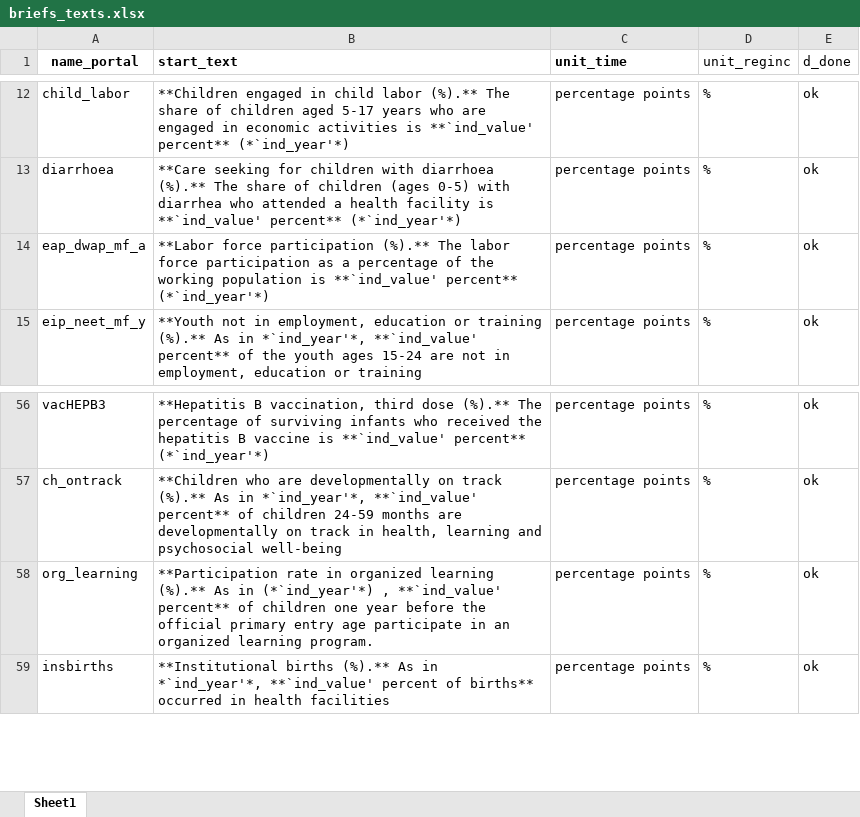
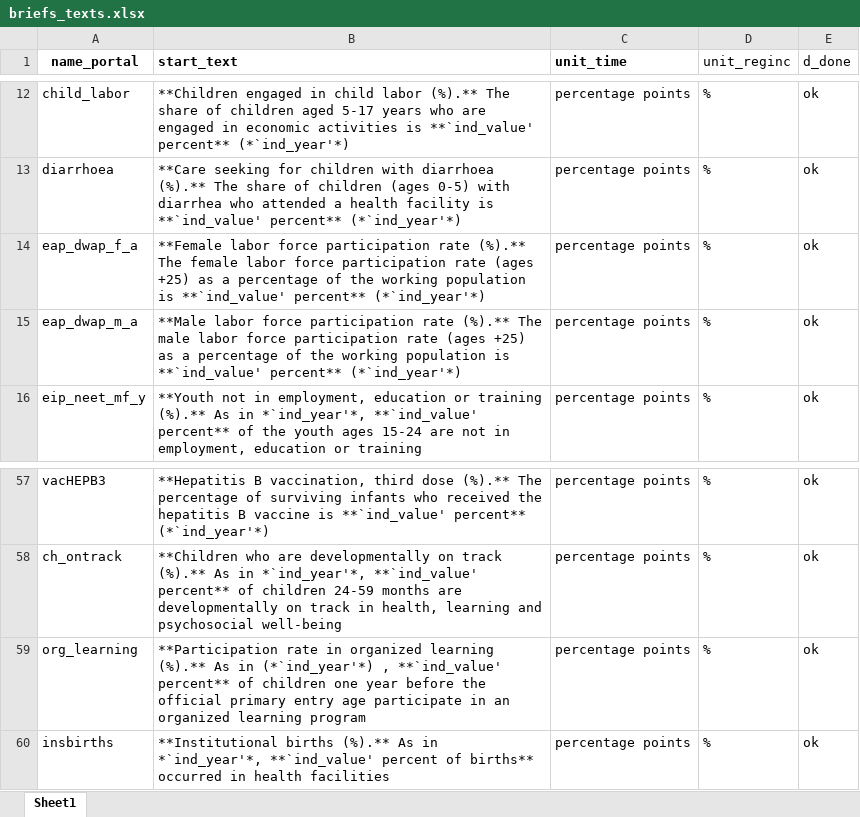
Before and after one commit to Queeno11/Data-Portal-Brief-Generator, an Excel workbook: Data/Data_Raw/Country codes & metadata/briefs_texts.xlsx, sheet Sheet1, drawn as a sheet; only a part is shown, gaps mark what is left out; values as stored, in another font and other column widths than the file's, no borders; addresses are those after the commit; the diff names each change by its address in the sheet, - before the commit and + after, or states it on an @@ line.

```diff
--- a/Data/Data_Raw/Country codes & metadata/briefs_texts.xlsx (sheet Sheet1)
+++ b/Data/Data_Raw/Country codes & metadata/briefs_texts.xlsx (sheet Sheet1)
+row 14: eap_dwap_f_a | **Female labor force participation rate (%).** The female labor force participation rate (ages +25) as a percentage of the working population is **`ind_value' percent** (*`ind_year'*) | percentage points | % | ok
-A15 (name_portal): eap_dwap_mf_a
+A15 (name_portal): eap_dwap_m_a
-B15 (start_text): **Labor force participation (%).** The labor force participation as a…
+B15 (start_text): **Male labor force participation rate (%).** The male labor force participation rate (ages +25) as a…
-B59 (start_text): …organized learning program.
+B59 (start_text): …organized learning program
```
Also changed, not shown: Data/Data_Raw/Country codes & metadata/metadata.xlsx, Data/Data_Raw/Country codes & metadata/wbcodes.xlsx, 9 other files.
